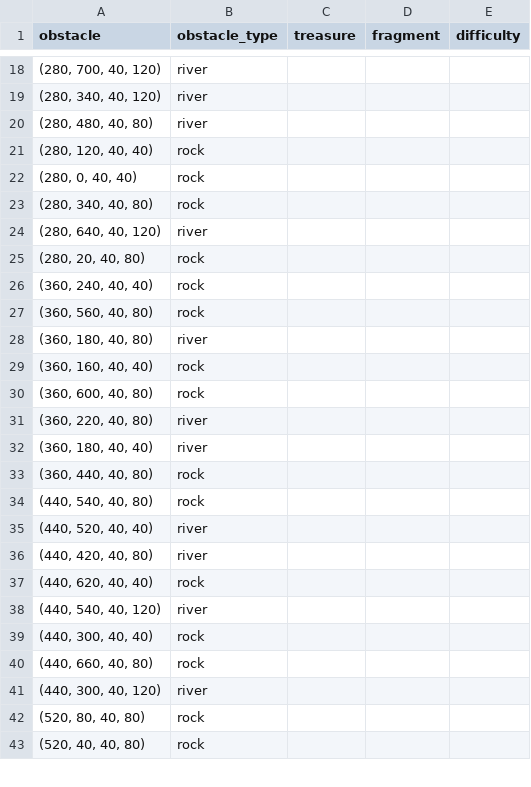
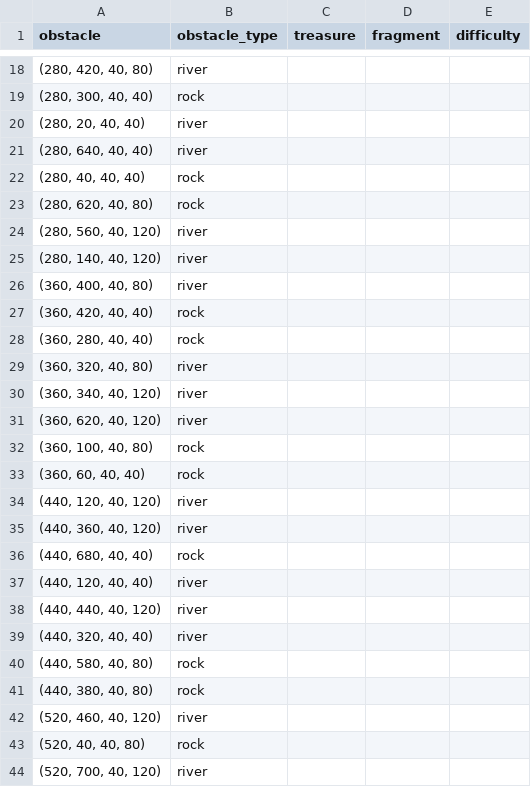
Before and after one commit to JessicaHu03/CSC111-Final-Project, a CSV file: maps/map2.csv, drawn as a sheet; only a part is shown, gaps mark what is left out; the diff covers the shown part only.

```diff
--- a/maps/map2.csv
+++ b/maps/map2.csv
@@ -18,26 +18,27 @@ obstacle,obstacle_type,treasure,fragment,difficulty
-"(280, 700, 40, 120)",river,,,
-"(280, 340, 40, 120)",river,,,
-"(280, 480, 40, 80)",river,,,
-"(280, 120, 40, 40)",rock,,,
-"(280, 0, 40, 40)",rock,,,
-"(280, 340, 40, 80)",rock,,,
-"(280, 640, 40, 120)",river,,,
-"(280, 20, 40, 80)",rock,,,
-"(360, 240, 40, 40)",rock,,,
-"(360, 560, 40, 80)",rock,,,
-"(360, 180, 40, 80)",river,,,
-"(360, 160, 40, 40)",rock,,,
-"(360, 600, 40, 80)",rock,,,
-"(360, 220, 40, 80)",river,,,
-"(360, 180, 40, 40)",river,,,
-"(360, 440, 40, 80)",rock,,,
-"(440, 540, 40, 80)",rock,,,
-"(440, 520, 40, 40)",river,,,
-"(440, 420, 40, 80)",river,,,
-"(440, 620, 40, 40)",rock,,,
-"(440, 540, 40, 120)",river,,,
-"(440, 300, 40, 40)",rock,,,
-"(440, 660, 40, 80)",rock,,,
-"(440, 300, 40, 120)",river,,,
-"(520, 80, 40, 80)",rock,,,
+"(280, 420, 40, 80)",river,,,
+"(280, 300, 40, 40)",rock,,,
+"(280, 20, 40, 40)",river,,,
+"(280, 640, 40, 40)",river,,,
+"(280, 40, 40, 40)",rock,,,
+"(280, 620, 40, 80)",rock,,,
+"(280, 560, 40, 120)",river,,,
+"(280, 140, 40, 120)",river,,,
+"(360, 400, 40, 80)",river,,,
+"(360, 420, 40, 40)",rock,,,
+"(360, 280, 40, 40)",rock,,,
+"(360, 320, 40, 80)",river,,,
+"(360, 340, 40, 120)",river,,,
+"(360, 620, 40, 120)",river,,,
+"(360, 100, 40, 80)",rock,,,
+"(360, 60, 40, 40)",rock,,,
+"(440, 120, 40, 120)",river,,,
+"(440, 360, 40, 120)",river,,,
+"(440, 680, 40, 40)",rock,,,
+"(440, 120, 40, 40)",river,,,
+"(440, 440, 40, 120)",river,,,
+"(440, 320, 40, 40)",river,,,
+"(440, 580, 40, 80)",rock,,,
+"(440, 380, 40, 80)",rock,,,
+"(520, 460, 40, 120)",river,,,
 "(520, 40, 40, 80)",rock,,,
+"(520, 700, 40, 120)",river,,,
```
Also changed, not shown: 15 added rows, 16 removed rows and 50 edited cells elsewhere in this file, maps/map1.csv, 8 other files.
